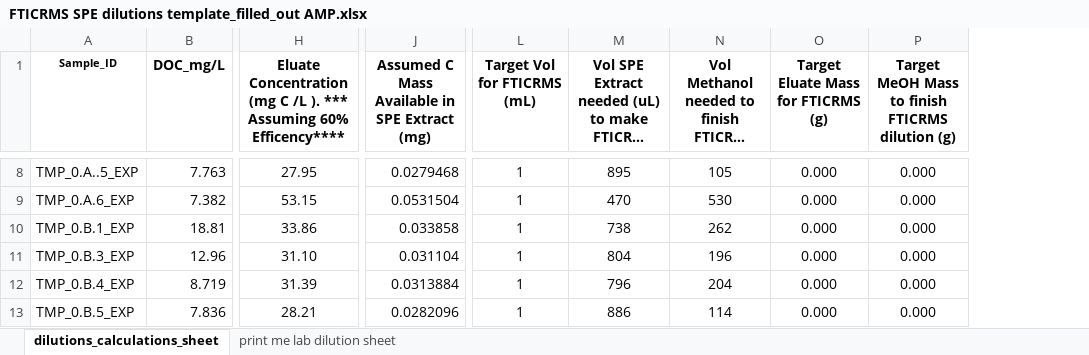
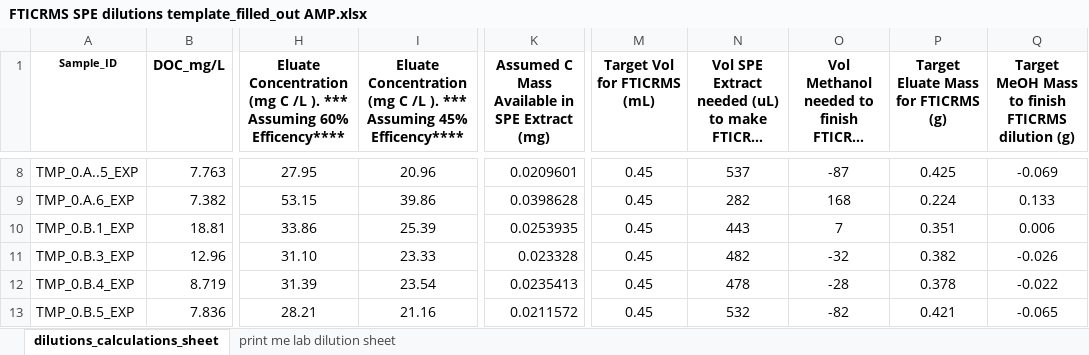
Before and after one commit to COMPASS-DOE/tempest_ionic_strength, an Excel workbook: Data/SPE/FTICRMS SPE dilutions template_filled_out AMP.xlsx, sheet dilutions_calculations_sheet, drawn as a sheet; only a part is shown, gaps mark what is left out; long unchanged cells end in …; values as stored, in another font and other column widths than the file's, no borders; addresses are those after the commit; the diff covers the shown part only; the diff names each change by its address in the sheet, - before the commit and + after, or states it on an @@ line.

Commit message:
Update FTICRMS SPE dilutions template_filled_out AMP.xlsx

```diff
--- a/Data/SPE/FTICRMS SPE dilutions template_filled_out AMP.xlsx (sheet dilutions_calculations_sheet)
+++ b/Data/SPE/FTICRMS SPE dilutions template_filled_out AMP.xlsx (sheet dilutions_calculations_sheet)
+column I, row 1: Eluate Concentration (mg C /L ). *** Assuming 45% Efficency****; rows 8-13: 20.96 | 39.86 | 25.39 | 23.33 | 23.54 | 21.16
-K8: 0.0279468
+K8: 0.0209601
-M8:M13 (Target Vol for FTICRMS (mL)): 1
+M8:M13 (Target Vol for FTICRMS (mL)): 0.45
-N8: 895
+N8: 537
-O8: 105
+O8: -87
-P8: 0.000
+P8: 0.425
-Q8: 0.000
+Q8: -0.069
-K9: 0.0531504
+K9: 0.0398628
-N9: 470
+N9: 282
-O9: 530
+O9: 168
-P9: 0.000
+P9: 0.224
-Q9: 0.000
+Q9: 0.133
-K10: 0.033858
+K10: 0.0253935
-N10: 738
+N10: 443
-O10: 262
+O10: 7
-P10: 0.000
+P10: 0.351
-Q10: 0.000
+Q10: 0.006
-K11: 0.031104
+K11: 0.023328
-N11: 804
+N11: 482
-O11: 196
+O11: -32
-P11: 0.000
+P11: 0.382
-Q11: 0.000
+Q11: -0.026
-K12: 0.0313884
+K12: 0.0235413
-N12: 796
+N12: 478
-O12: 204
+O12: -28
-P12: 0.000
+P12: 0.378
-Q12: 0.000
+Q12: -0.022
-K13: 0.0282096
+K13: 0.0211572
-N13: 886
+N13: 532
-O13: 114
+O13: -82
-P13: 0.000
+P13: 0.421
-Q13: 0.000
+Q13: -0.065
```
Also changed, not shown: 575 edited cells elsewhere in this sheet, sheet print me lab dilution sheet, formulas that keep their value.
